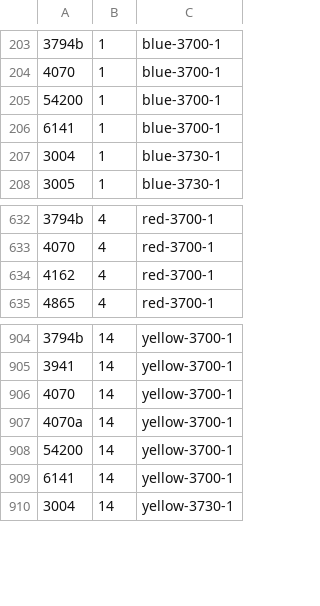
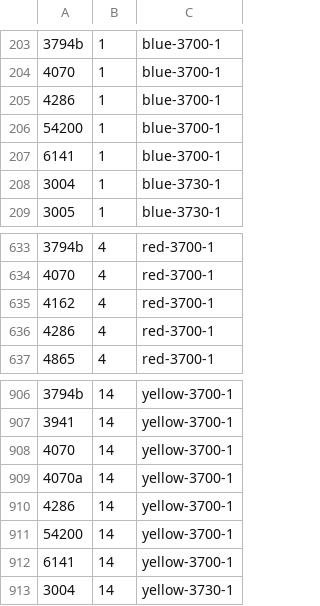
Before and after one commit to jncraton/bricki, a CSV file: data/part_bins.csv, drawn as a sheet; only a part is shown, gaps mark what is left out; the diff names each change by its address in the sheet, - before the commit and + after, or states it on an @@ line.

Commit message:
Update bins

```diff
--- a/data/part_bins.csv
+++ b/data/part_bins.csv
+row 205: 4286 | 1 | blue-3700-1
+row 636: 4286 | 4 | red-3700-1
+row 910: 4286 | 14 | yellow-3700-1
```
